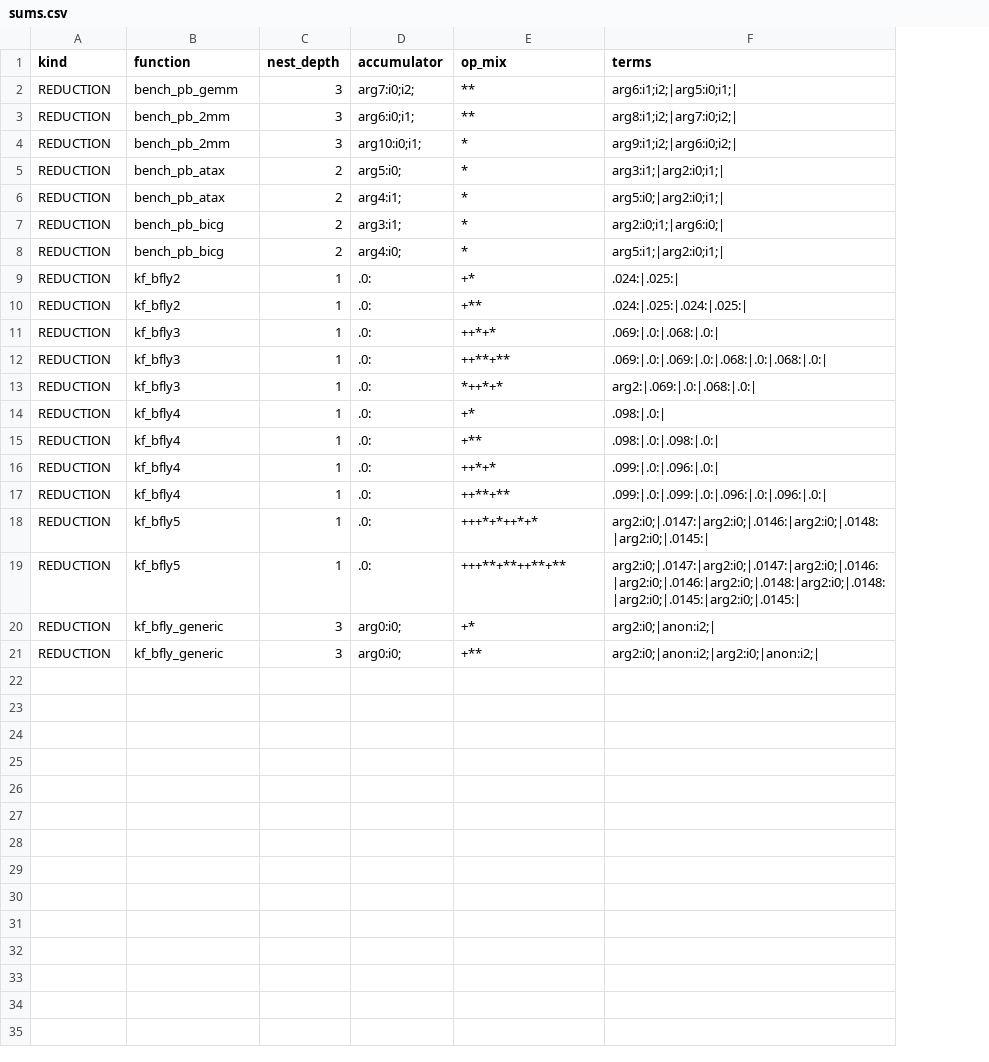
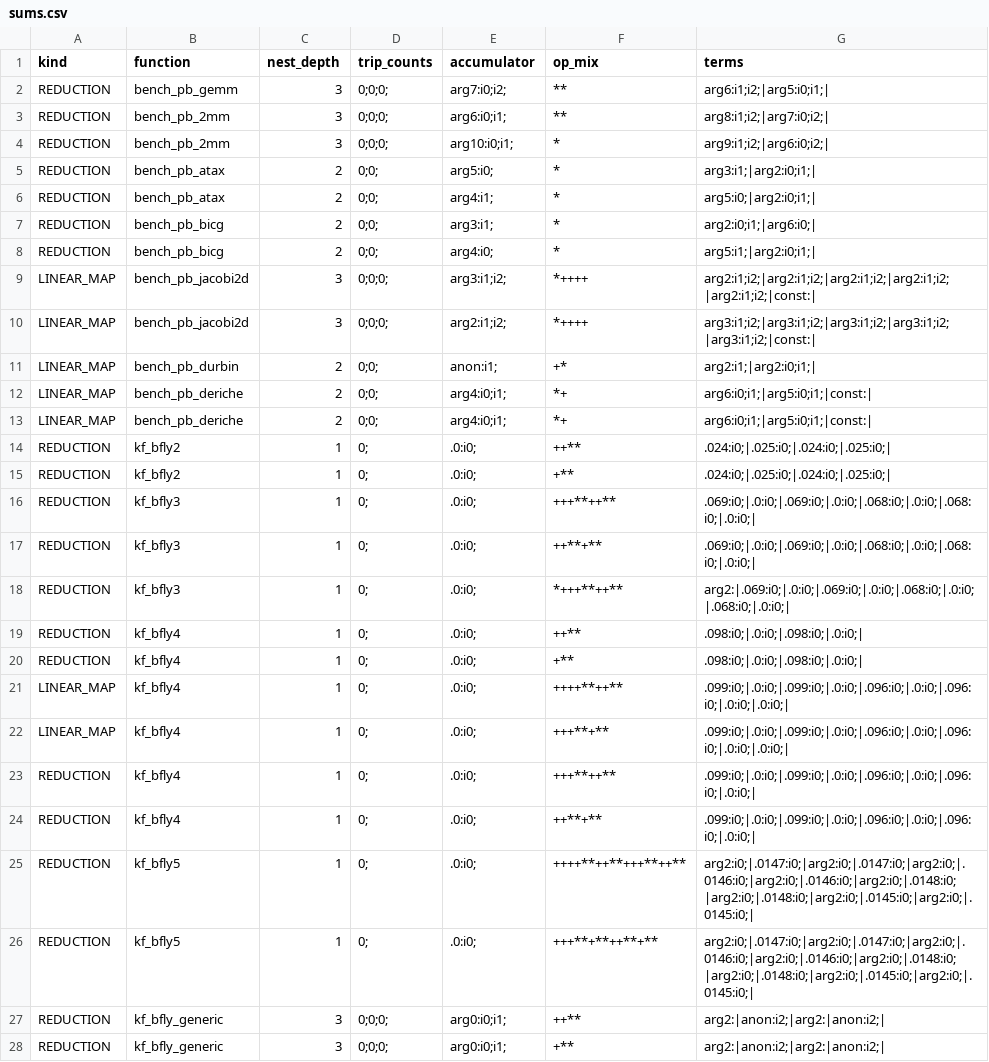
Before and after one commit to BoundlessWindMoon/aerospace-adaptive-ft, a CSV file: results/opt/sums.csv, drawn as a sheet; addresses are those after the commit; the diff names each change by its address in the sheet, - before the commit and + after, or states it on an @@ line.

Commit message:
feat(eqsat): 前端换用 ScalarEvolution + 新增线性映射模式，代数校验层覆盖 4->6 个负载
按用户提问复核了"有没有复用 LLVM 现成能力"：原先只用了 LoopInfo，归纳变量与
下标依赖都是手写 use 链遍历，非规范循环上必然失败。改为：
  下标依赖 -> ScalarEvolution（SCEV 里每个 SCEVAddRecExpr 对应一层循环，
             sext/步长/多维线性化全被规范掉）
  循环不变量判定 -> SCEV（不含本巢 AddRec）
  迭代次数 -> getSmallConstantTripCount（PolyBench 的 n 是运行期参数，实测未知，
             故代价模型用符号 N；关键比值 N^2->N 与 N 无关）
仍自写：同地址判定（无 GVN 时 GEP 算两遍）、e-graph。

新增 LINEAR_MAP 模式（store 值是 fadd/fmul 树且无同地址 load），并把循环不变的
标量因子记成"自由下标为空"的项 —— 它是因子外提的作用对象，stencil 的常系数靠它
把乘法从 N^2 降到 1。

结果：12 条里 11 条自动合成成功，覆盖 6 个负载（gemm/2mm/atax/bicg/jacobi2d/deriche），
乘法 4096->64（归约）或 4096->1（映射）。durbin 无乘法可省，搜索正确判回落。
17 个负载的分层比例 6:11 是搜出来的，不是估计。

已知缺口：抽取只记"依赖哪些下标"不记常量偏移，生成正确的 stencil 校验器需要偏移
（在 SCEV 的 AddRec 起始值里）。

```diff
--- a/results/opt/sums.csv
+++ b/results/opt/sums.csv
+column D (trip_counts), rows 2-8: 0;0;0; | 0;0;0; | 0;0;0; | 0;0; | 0;0; | 0;0; | 0;0;; rows 14-20: all 0;; rows 23-28: 0; | 0; | 0; | 0; | 0;0;0; | 0;0;0;
+row 9: LINEAR_MAP | bench_pb_jacobi2d | 3 | 0;0;0; | arg3:i1;i2; | *++++ | arg2:i1;i2;|arg2:i1;i2;|arg2:i1;i2;|arg2:i1;i2;|arg2:i1;i2;|const:
+row 10: LINEAR_MAP | bench_pb_jacobi2d | 3 | 0;0;0; | arg2:i1;i2; | *++++ | arg3:i1;i2;|arg3:i1;i2;|arg3:i1;i2;|arg3:i1;i2;|arg3:i1;i2;|const:
+row 11: LINEAR_MAP | bench_pb_durbin | 2 | 0;0; | anon:i1; | +* | arg2:i1;|arg2:i0;i1;
+row 12: LINEAR_MAP | bench_pb_deriche | 2 | 0;0; | arg4:i0;i1; | *+ | arg6:i0;i1;|arg5:i0;i1;|const:
+row 13: LINEAR_MAP | bench_pb_deriche | 2 | 0;0; | arg4:i0;i1; | *+ | arg6:i0;i1;|arg5:i0;i1;|const:
-E14:E20 (accumulator): .0:
+E14:E20 (accumulator): .0:i0;
-F14 (op_mix): +*
+F14 (op_mix): ++**
-G14 (terms): .024:|.025:|
+G14 (terms): .024:i0;|.025:i0;|.024:i0;|.025:i0;|
-G15 (terms): .024:|.025:|.024:|.025:|
+G15 (terms): .024:i0;|.025:i0;|.024:i0;|.025:i0;|
-F16 (op_mix): ++*+*
+F16 (op_mix): +++**++**
-G16 (terms): .069:|.0:|.068:|.0:|
+G16 (terms): .069:i0;|.0:i0;|.069:i0;|.0:i0;|.068:i0;|.0:i0;|.068:i0;|.0:i0;|
-G17 (terms): .069:|.0:|.069:|.0:|.068:|.0:|.068:|.0:|
+G17 (terms): .069:i0;|.0:i0;|.069:i0;|.0:i0;|.068:i0;|.0:i0;|.068:i0;|.0:i0;|
-F18 (op_mix): *++*+*
+F18 (op_mix): *+++**++**
-G18 (terms): arg2:|.069:|.0:|.068:|.0:|
+G18 (terms): arg2:|.069:i0;|.0:i0;|.069:i0;|.0:i0;|.068:i0;|.0:i0;|.068:i0;|.0:i0;|
-F19 (op_mix): +*
+F19 (op_mix): ++**
-G19 (terms): .098:|.0:|
+G19 (terms): .098:i0;|.0:i0;|.098:i0;|.0:i0;|
-G20 (terms): .098:|.0:|.098:|.0:|
+G20 (terms): .098:i0;|.0:i0;|.098:i0;|.0:i0;|
+row 21: LINEAR_MAP | kf_bfly4 | 1 | 0; | .0:i0; | ++++**++** | .099:i0;|.0:i0;|.099:i0;|.0:i0;|.096:i0;|.0:i0;|.096:i0;|.0:i0;|.0:i0;
+row 22: LINEAR_MAP | kf_bfly4 | 1 | 0; | .0:i0; | +++**+** | .099:i0;|.0:i0;|.099:i0;|.0:i0;|.096:i0;|.0:i0;|.096:i0;|.0:i0;|.0:i0;
-E23:E26 (accumulator): .0:
+E23:E26 (accumulator): .0:i0;
-F23 (op_mix): ++*+*
+F23 (op_mix): +++**++**
-G23 (terms): .099:|.0:|.096:|.0:|
+G23 (terms): .099:i0;|.0:i0;|.099:i0;|.0:i0;|.096:i0;|.0:i0;|.096:i0;|.0:i0;|
-G24 (terms): .099:|.0:|.099:|.0:|.096:|.0:|.096:|.0:|
+G24 (terms): .099:i0;|.0:i0;|.099:i0;|.0:i0;|.096:i0;|.0:i0;|.096:i0;|.0:i0;|
-F25 (op_mix): +++*+*++*+*
+F25 (op_mix): ++++**++**+++**++**
-G25 (terms): arg2:i0;|.0147:|arg2:i0;|.0146:|arg2:i0;|.0148:|arg2:i0;|.0145:|
+G25 (terms): arg2:i0;|.0147:i0;|arg2:i0;|.0147:i0;|arg2:i0;|.0146:i0;|arg2:i0;|.0146:i0;|arg2:i0;|.0148:i0;|arg2:i0;|.0148:i0;|arg2:i0;|.0145:i0;|arg2:i0;|.0145:i0;|
-G26 (terms): arg2:i0;|.0147:|arg2:i0;|.0147:|arg2:i0;|.0146:|arg2:i0;|.0146:|arg2:i0;|.0148:|arg2:i0;|.0148:|arg2:i0;|.0145:|arg2:i0;|.0145:|
+G26 (terms): arg2:i0;|.0147:i0;|arg2:i0;|.0147:i0;|arg2:i0;|.0146:i0;|arg2:i0;|.0146:i0;|arg2:i0;|.0148:i0;|arg2:i0;|.0148:i0;|arg2:i0;|.0145:i0;|arg2:i0;|.0145:i0;|
-E27:E28 (accumulator): arg0:i0;
+E27:E28 (accumulator): arg0:i0;i1;
-F27 (op_mix): +*
+F27 (op_mix): ++**
-G27 (terms): arg2:i0;|anon:i2;|
+G27 (terms): arg2:|anon:i2;|arg2:|anon:i2;|
-G28 (terms): arg2:i0;|anon:i2;|arg2:i0;|anon:i2;|
+G28 (terms): arg2:|anon:i2;|arg2:|anon:i2;|
```
Also changed, not shown: 3 other files.
